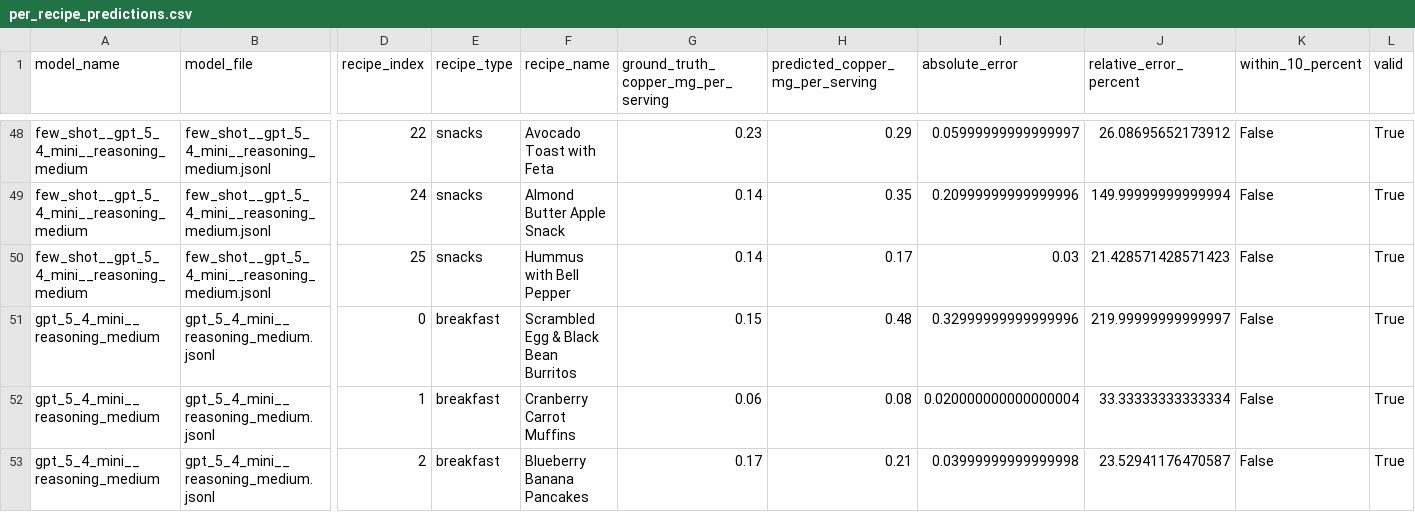
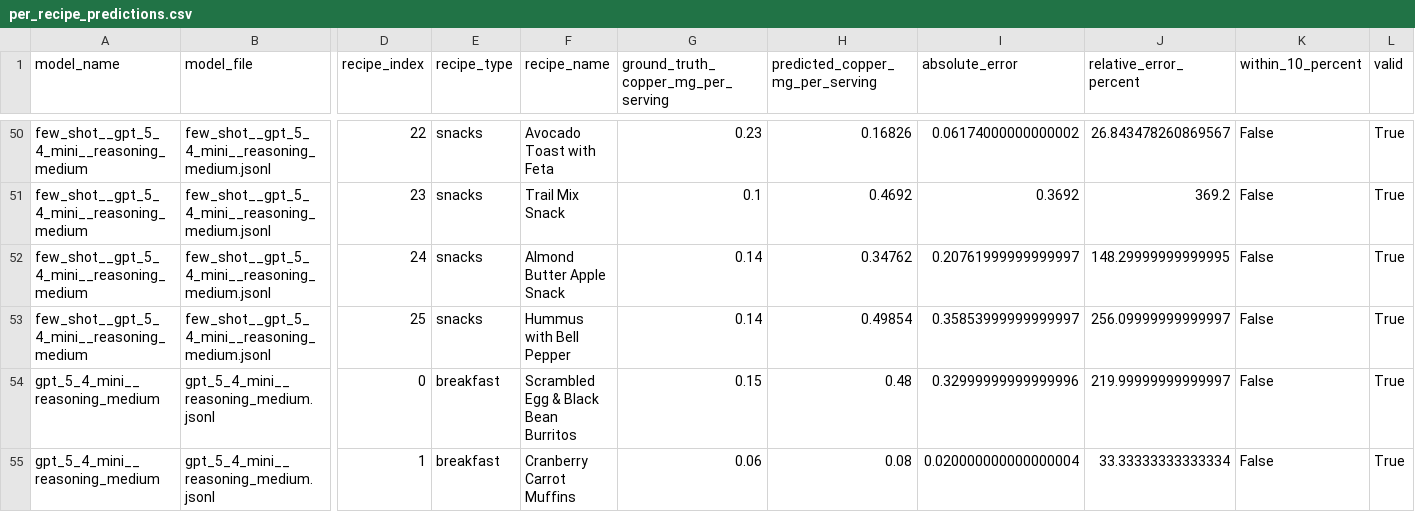
Before and after one commit to kelly-chen91/CopperBench, a CSV file: stage2_recipe_no_proportions/evaluation_results/per_recipe_predictions.csv, drawn as a sheet; only a part is shown, gaps mark what is left out; the shorter side is filled out with more unchanged rows; addresses are those after the commit; rows hold the shown columns only; the diff covers the shown part only; the diff names each change by its address in the sheet, - before the commit and + after, or states it on an @@ line.

```diff
--- a/stage2_recipe_no_proportions/evaluation_results/per_recipe_predictions.csv
+++ b/stage2_recipe_no_proportions/evaluation_results/per_recipe_predictions.csv
-H50 (predicted_copper_mg_per_serving): 0.29
+H50 (predicted_copper_mg_per_serving): 0.16826
-I50 (absolute_error): 0.05999999999999997
+I50 (absolute_error): 0.06174000000000002
-J50 (relative_error_percent): 26.08695652173912
+J50 (relative_error_percent): 26.843478260869567
+row 51: few_shot__gpt_5_4_mini__reasoning_medium | few_shot__gpt_5_4_mini__reasoning_medium.jsonl | 23 | snacks | Trail Mix Snack | 0.1 | 0.4692 | 0.3692 | 369.2 | False | True
-H52 (predicted_copper_mg_per_serving): 0.35
+H52 (predicted_copper_mg_per_serving): 0.34762
-I52 (absolute_error): 0.20999999999999996
+I52 (absolute_error): 0.20761999999999997
-J52 (relative_error_percent): 149.99999999999994
+J52 (relative_error_percent): 148.29999999999995
-H53 (predicted_copper_mg_per_serving): 0.17
+H53 (predicted_copper_mg_per_serving): 0.49854
-I53 (absolute_error): 0.03
+I53 (absolute_error): 0.35853999999999997
-J53 (relative_error_percent): 21.428571428571423
+J53 (relative_error_percent): 256.09999999999997
```
Also changed, not shown: 2 added rows and 63 edited cells elsewhere in this file, stage2_recipe_no_proportions/evaluation_results/model_ranking.csv, stage2_recipe_no_proportions/evaluation_results/recipe_type_metrics.csv, 20 other files.
